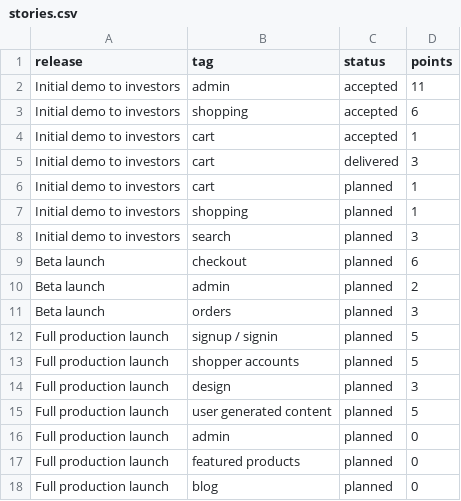
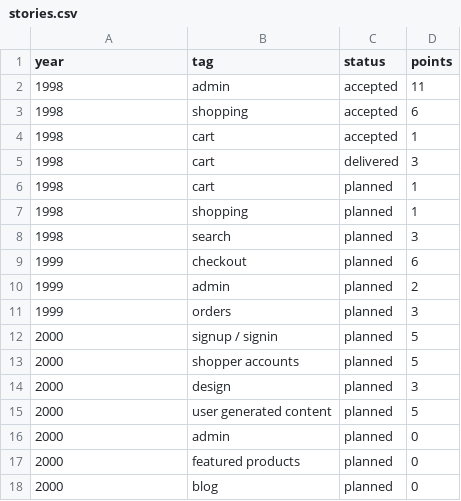
Before and after one commit to weilu/trove, a CSV file: stories.csv, drawn as a sheet.

Commit message:
migrate to stories data with year

```diff
--- a/stories.csv
+++ b/stories.csv
@@ -1,18 +1,18 @@
-release,tag,status,points
-Initial demo to investors,admin,accepted,11
-Initial demo to investors,shopping,accepted,6
-Initial demo to investors,cart,accepted,1
-Initial demo to investors,cart,delivered,3
-Initial demo to investors,cart,planned,1
-Initial demo to investors,shopping,planned,1
-Initial demo to investors,search,planned,3
-Beta launch,checkout,planned,6
-Beta launch,admin,planned,2
-Beta launch,orders,planned,3
-Full production launch,signup / signin,planned,5
-Full production launch,shopper accounts,planned,5
-Full production launch,design,planned,3
-Full production launch,user generated content,planned,5
-Full production launch,admin,planned,0
-Full production launch,featured products,planned,0
-Full production launch,blog,planned,0
+year,tag,status,points
+1998,admin,accepted,11
+1998,shopping,accepted,6
+1998,cart,accepted,1
+1998,cart,delivered,3
+1998,cart,planned,1
+1998,shopping,planned,1
+1998,search,planned,3
+1999,checkout,planned,6
+1999,admin,planned,2
+1999,orders,planned,3
+2000,signup / signin,planned,5
+2000,shopper accounts,planned,5
+2000,design,planned,3
+2000,user generated content,planned,5
+2000,admin,planned,0
+2000,featured products,planned,0
+2000,blog,planned,0
```
Also changed, not shown: 2 other files.
